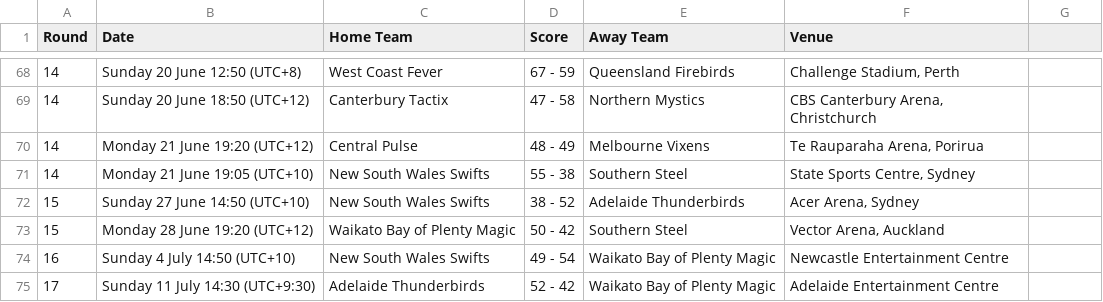
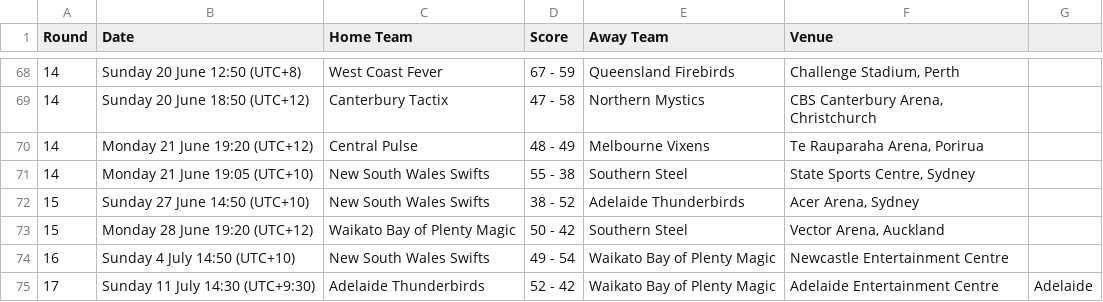
Before and after one commit to GSam/SWEN303, a CSV file: 2010-Table1.csv, drawn as a sheet; only a part is shown, gaps mark what is left out.

Commit message:
csv: fix adelaide

```diff
--- a/2010-Table1.csv
+++ b/2010-Table1.csv
@@ -74,2 +74,2 @@ Round,Date,Home Team,Score,Away Team,Venue
 16,"Sunday 4 July 14:50 (UTC+10)",New South Wales Swifts, 49 - 54,Waikato Bay of Plenty Magic,Newcastle Entertainment Centre
-17,"Sunday 11 July 14:30 (UTC+9:30)",Adelaide Thunderbirds, 52 - 42,Waikato Bay of Plenty Magic,Adelaide Entertainment Centre
+17,"Sunday 11 July 14:30 (UTC+9:30)",Adelaide Thunderbirds, 52 - 42,Waikato Bay of Plenty Magic,Adelaide Entertainment Centre, Adelaide
```
Also changed, not shown: 2013-Table1.csv.
